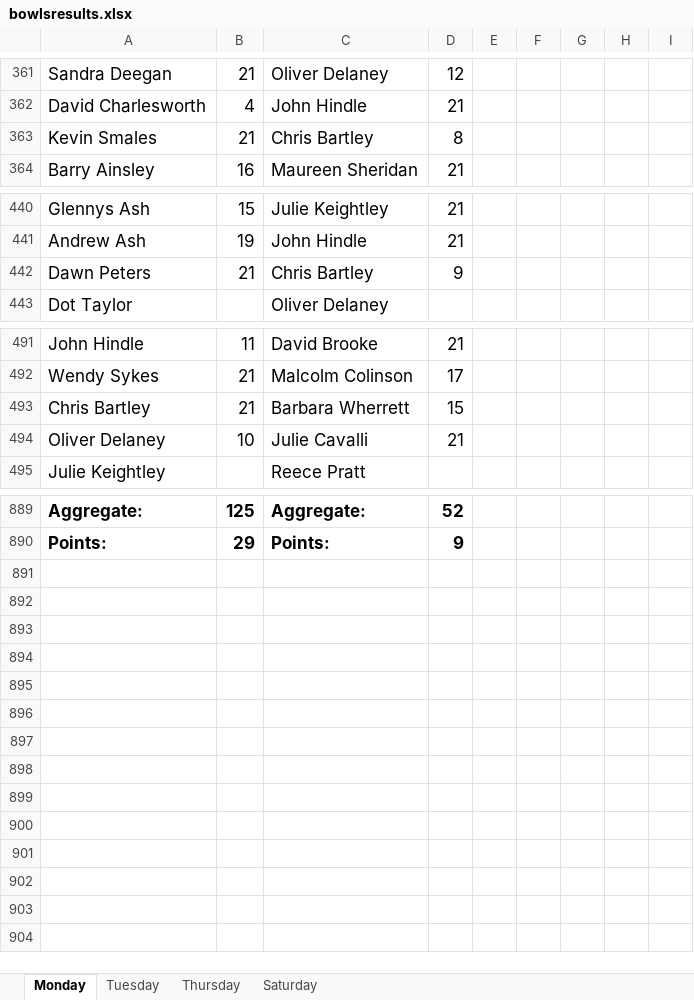
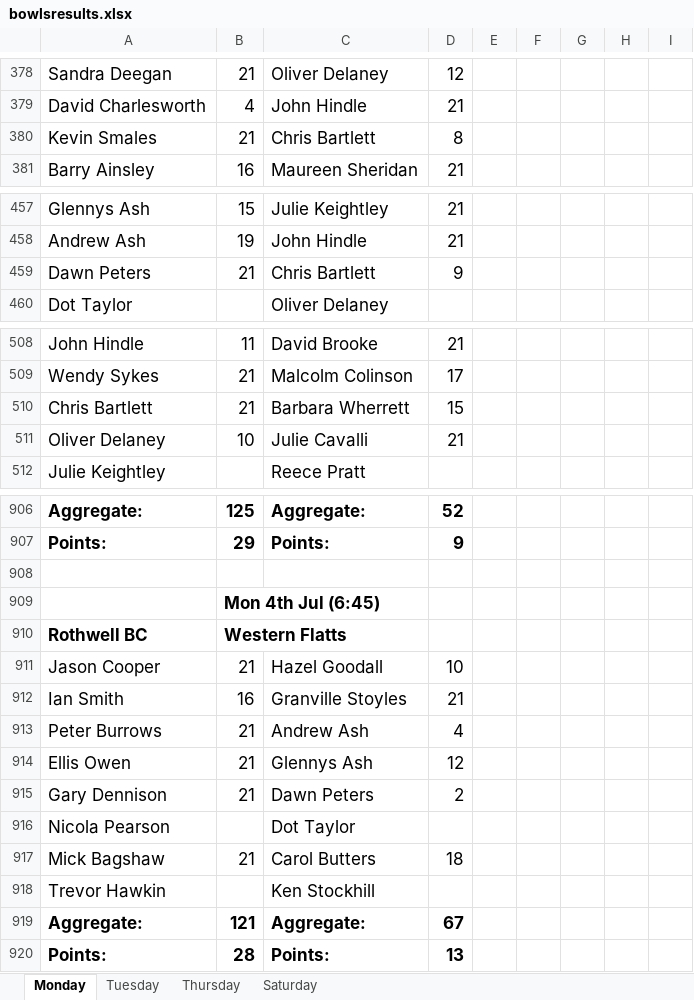
Before and after one commit to Andy-J-marshall/stanningley-bowls, an Excel workbook: files/bowlsresults.xlsx, sheet Monday, drawn as a sheet; only a part is shown, gaps mark what is left out; values as stored, in another font and other column widths than the file's, no borders; addresses are those after the commit; the diff covers the shown part only; the diff names each change by its address in the sheet, - before the commit and + after, or states it on an @@ line.

```diff
--- a/files/bowlsresults.xlsx (sheet Monday)
+++ b/files/bowlsresults.xlsx (sheet Monday)
-C380: Chris Bartley
+C380: Chris Bartlett
-C459: Chris Bartley
+C459: Chris Bartlett
-A510: Chris Bartley
+A510: Chris Bartlett
+row 908: (empty)
+row 909:  | Mon 4th Jul (6:45)
+row 910: Rothwell BC | Western Flatts
+row 911: Jason Cooper | 21 | Hazel Goodall | 10
+row 912: Ian Smith | 16 | Granville Stoyles | 21
+row 913: Peter Burrows | 21 | Andrew Ash | 4
+row 914: Ellis Owen | 21 | Glennys Ash | 12
+row 915: Gary Dennison | 21 | Dawn Peters | 2
+row 916: Nicola Pearson |  | Dot Taylor
+row 917: Mick Bagshaw | 21 | Carol Butters | 18
+row 918: Trevor Hawkin |  | Ken Stockhill
+row 919: Aggregate: | 121 | Aggregate: | 67
+row 920: Points: | 28 | Points: | 13
```
Also changed, not shown: 17 added rows and 14 edited cells elsewhere in this sheet, sheet Saturday, sheet Thursday, sheet Tuesday, 3 other files.
